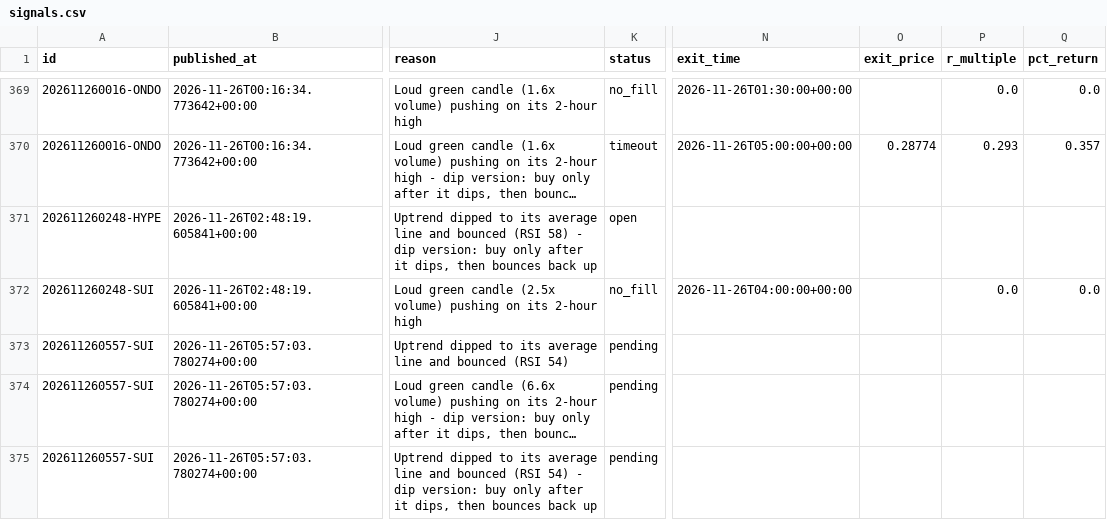
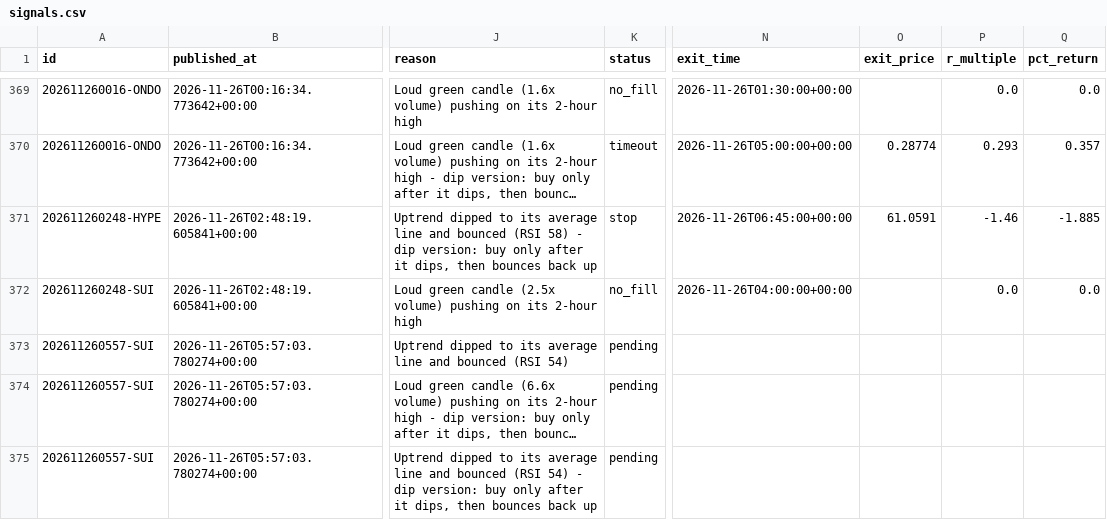
Before and after one commit to tauhid97/Crypto-Boss, a CSV file: data/signals.csv, drawn as a sheet; only a part is shown, gaps mark what is left out; long unchanged cells end in …; the diff names each change by its address in the sheet, - before the commit and + after, or states it on an @@ line.

```diff
--- a/data/signals.csv
+++ b/data/signals.csv
-K371 (status): open
+K371 (status): stop
-N371 (exit_time): (empty)
+N371 (exit_time): 2026-11-26T06:45:00+00:00
-O371 (exit_price): (empty)
+O371 (exit_price): 61.0591
-P371 (r_multiple): (empty)
+P371 (r_multiple): -1.46
-Q371 (pct_return): (empty)
+Q371 (pct_return): -1.885
```
Also changed, not shown: 1 other file.
